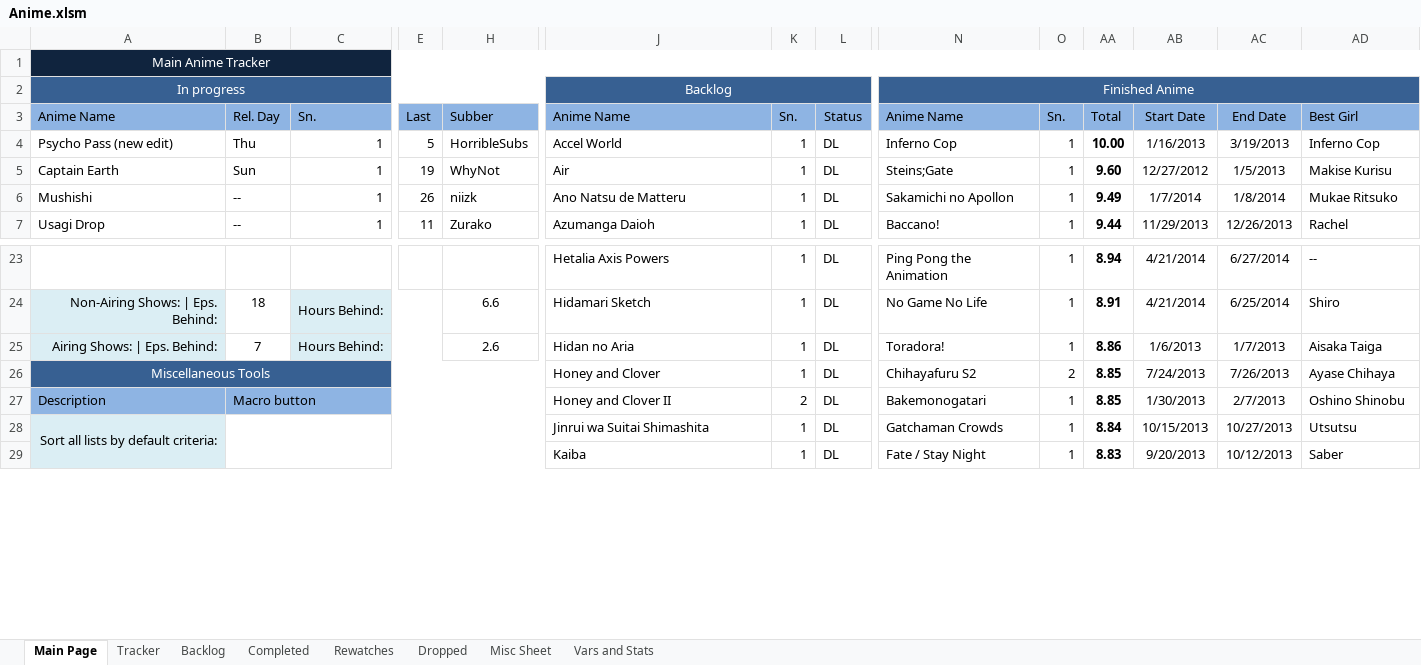
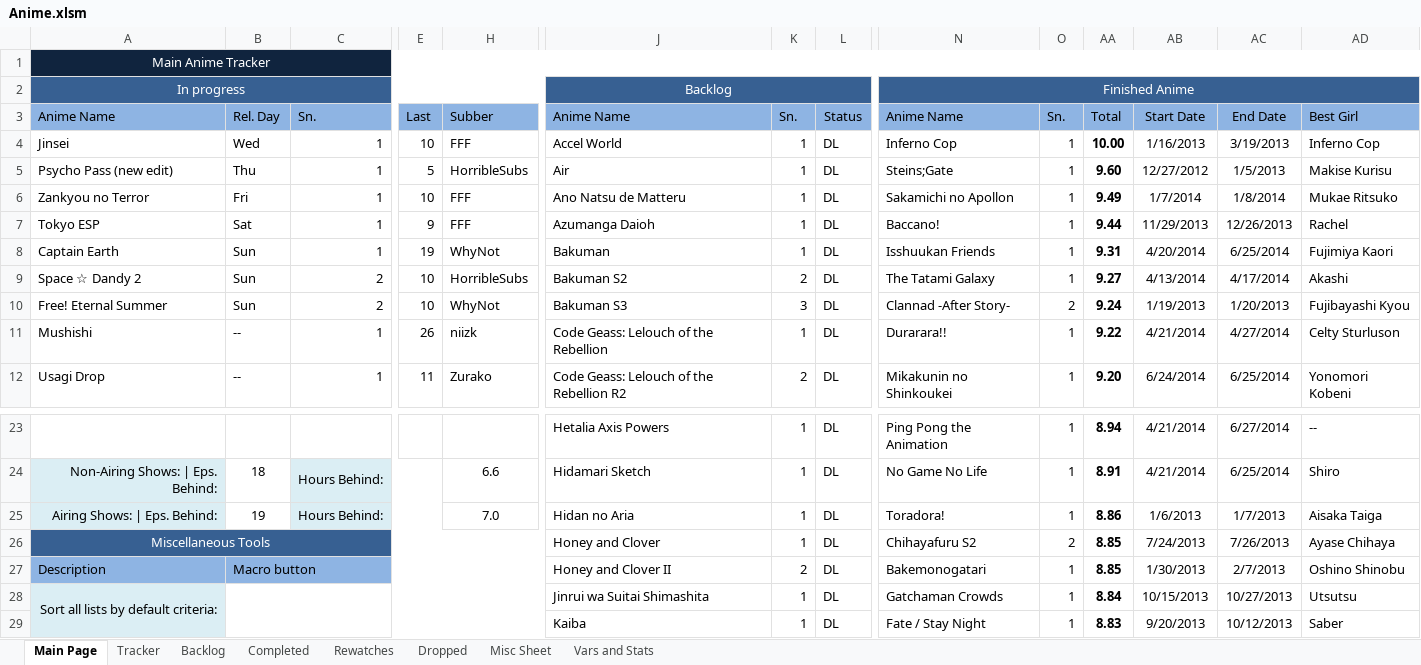
Before and after one commit to Tsukinara/AnimeTracker, an Excel workbook: Anime.xlsm, sheet Main Page, drawn as a sheet; only a part is shown, gaps mark what is left out; values as stored, in another font and other column widths than the file's, no borders; charts and pictures and conditional formats not drawn; addresses are those after the commit; rows hold the shown columns only; the diff covers the shown part only; the diff names each change by its address in the sheet, - before the commit and + after, or states it on an @@ line.

Commit message:
Periodic Info Update

```diff
--- a/Anime.xlsm (sheet Main Page)
+++ b/Anime.xlsm (sheet Main Page)
+row 4: Jinsei | Wed | 1 | 10 | FFF | Accel World | 1 | DL | Inferno Cop | 1 | 10.00 | 1/16/2013 | 3/19/2013 | Inferno Cop
-J5: Accel World
+J5: Air
-N5: Inferno Cop
+N5: Steins;Gate
-AA5: 10.00
+AA5: 9.60
-AB5: 1/16/2013
+AB5: 12/27/2012
-AC5: 3/19/2013
+AC5: 1/5/2013
-AD5: Inferno Cop
+AD5: Makise Kurisu
+row 6: Zankyou no Terror | Fri | 1 | 10 | FFF | Ano Natsu de Matteru | 1 | DL | Sakamichi no Apollon | 1 | 9.49 | 1/7/2014 | 1/8/2014 | Mukae Ritsuko
+row 7: Tokyo ESP | Sat | 1 | 9 | FFF | Azumanga Daioh | 1 | DL | Baccano! | 1 | 9.44 | 11/29/2013 | 12/26/2013 | Rachel
-J8: Air
+J8: Bakuman
-N8: Steins;Gate
+N8: Isshuukan Friends
-AA8: 9.60
+AA8: 9.31
-AB8: 12/27/2012
+AB8: 4/20/2014
-AC8: 1/5/2013
+AC8: 6/25/2014
-AD8: Makise Kurisu
+AD8: Fujimiya Kaori
+row 9: Space ☆ Dandy 2 | Sun | 2 | 10 | HorribleSubs | Bakuman S2 | 2 | DL | The Tatami Galaxy | 1 | 9.27 | 4/13/2014 | 4/17/2014 | Akashi
+row 10: Free! Eternal Summer | Sun | 2 | 10 | WhyNot | Bakuman S3 | 3 | DL | Clannad -After Story- | 2 | 9.24 | 1/19/2013 | 1/20/2013 | Fujibayashi Kyou
-J11: Ano Natsu de Matteru
+J11: Code Geass: Lelouch of the Rebellion
-N11: Sakamichi no Apollon
+N11: Durarara!!
-AA11: 9.49
+AA11: 9.22
-AB11: 1/7/2014
+AB11: 4/21/2014
-AC11: 1/8/2014
+AC11: 4/27/2014
-AD11: Mukae Ritsuko
+AD11: Celty Sturluson
-J12: Azumanga Daioh
+J12: Code Geass: Lelouch of the Rebellion R2
-K12: 1
+K12: 2
-N12: Baccano!
+N12: Mikakunin no Shinkoukei
-AA12: 9.44
+AA12: 9.20
-AB12: 11/29/2013
+AB12: 6/24/2014
-AC12: 12/26/2013
+AC12: 6/25/2014
-AD12: Rachel
+AD12: Yonomori Kobeni
-B25: 7
+B25: 19
-H25: 2.6
+H25: 7.0
```
Also changed, not shown: 5 removed rows and 17 edited cells elsewhere in this sheet, sheet Vars and Stats, formulas that keep their value, charts or pictures.
